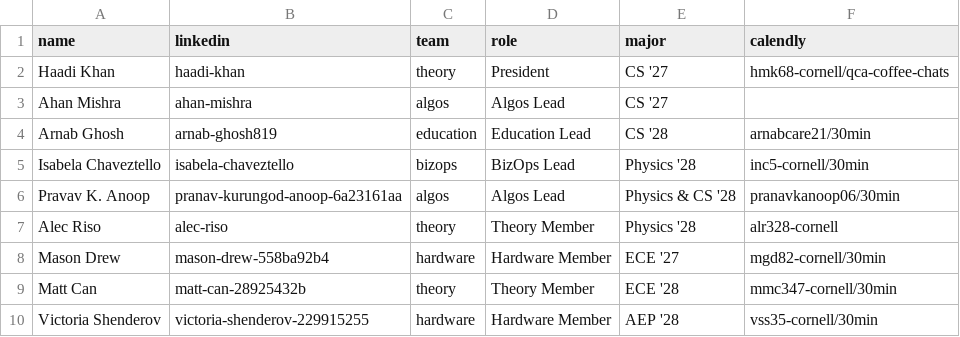
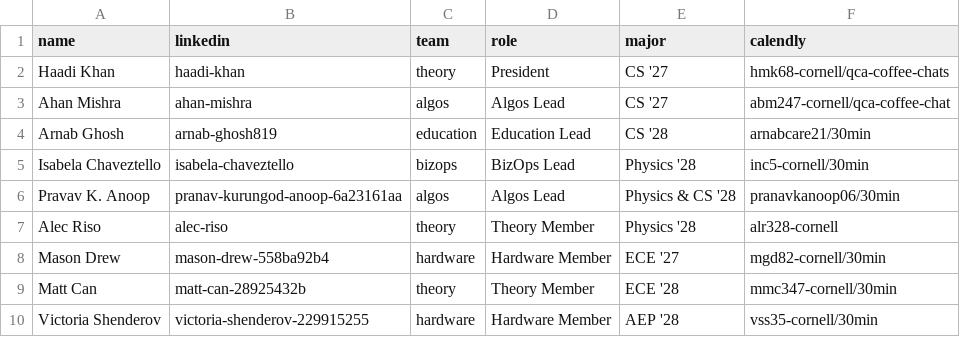
Before and after one commit to Cornell-QCA/website, a CSV file: public/data/csv/coffee_chats.csv, drawn as a sheet.

Commit message:
Coffee Chats done

```diff
--- a/public/data/csv/coffee_chats.csv
+++ b/public/data/csv/coffee_chats.csv
@@ -2,3 +2,3 @@ name,linkedin,team,role,major,calendly
 Haadi Khan,haadi-khan,theory,President,CS '27,hmk68-cornell/qca-coffee-chats
-Ahan Mishra,ahan-mishra,algos,Algos Lead,CS '27,
+Ahan Mishra,ahan-mishra,algos,Algos Lead,CS '27,abm247-cornell/qca-coffee-chat
 Arnab Ghosh,arnab-ghosh819,education,Education Lead,CS '28,arnabcare21/30min
```
Also changed, not shown: 1 other file.
